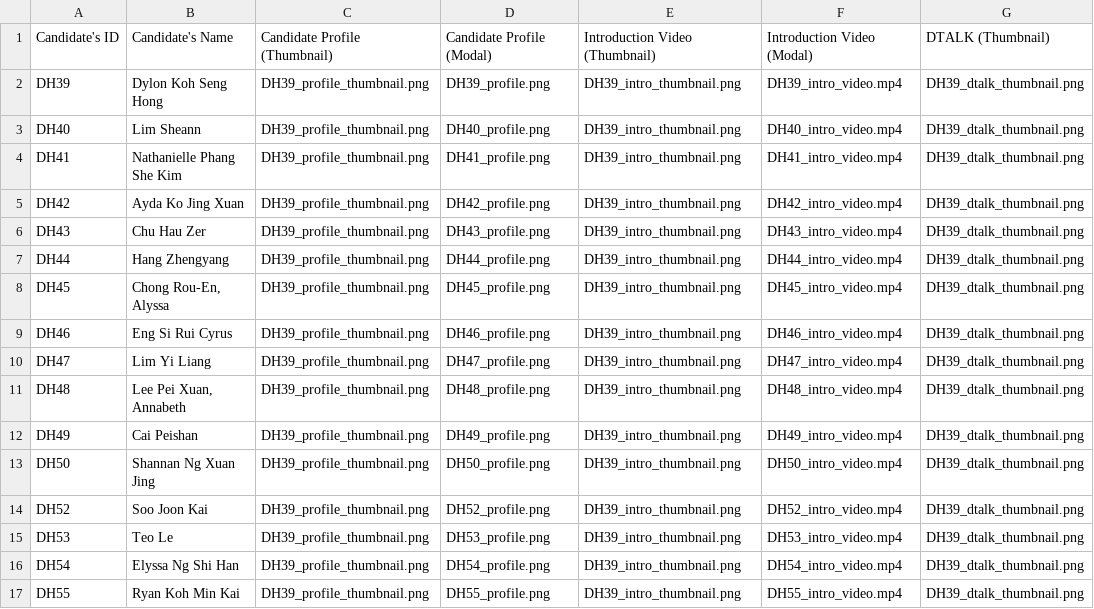
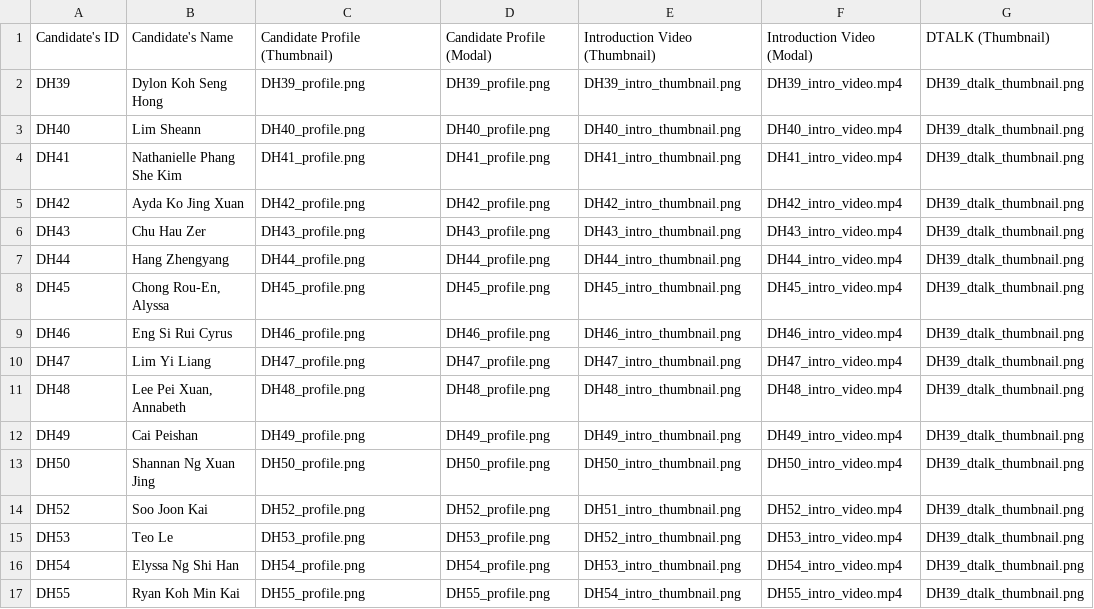
Before and after one commit to dhs-sc/sc-campaign, a CSV file: data-processing/data-files/sh-student-data.csv, drawn as a sheet; only a part is shown; the diff covers the shown part only; the diff names each change by its address in the sheet, - before the commit and + after, or states it on an @@ line.

```diff
--- a/data-processing/data-files/sh-student-data.csv
+++ b/data-processing/data-files/sh-student-data.csv
-C2: DH39_profile_thumbnail.png
+C2: DH39_profile.png
-C3: DH39_profile_thumbnail.png
+C3: DH40_profile.png
-E3: DH39_intro_thumbnail.png
+E3: DH40_intro_thumbnail.png
-C4: DH39_profile_thumbnail.png
+C4: DH41_profile.png
-E4: DH39_intro_thumbnail.png
+E4: DH41_intro_thumbnail.png
-C5: DH39_profile_thumbnail.png
+C5: DH42_profile.png
-E5: DH39_intro_thumbnail.png
+E5: DH42_intro_thumbnail.png
-C6: DH39_profile_thumbnail.png
+C6: DH43_profile.png
-E6: DH39_intro_thumbnail.png
+E6: DH43_intro_thumbnail.png
-C7: DH39_profile_thumbnail.png
+C7: DH44_profile.png
-E7: DH39_intro_thumbnail.png
+E7: DH44_intro_thumbnail.png
-C8: DH39_profile_thumbnail.png
+C8: DH45_profile.png
-E8: DH39_intro_thumbnail.png
+E8: DH45_intro_thumbnail.png
-C9: DH39_profile_thumbnail.png
+C9: DH46_profile.png
-E9: DH39_intro_thumbnail.png
+E9: DH46_intro_thumbnail.png
-C10: DH39_profile_thumbnail.png
+C10: DH47_profile.png
-E10: DH39_intro_thumbnail.png
+E10: DH47_intro_thumbnail.png
-C11: DH39_profile_thumbnail.png
+C11: DH48_profile.png
-E11: DH39_intro_thumbnail.png
+E11: DH48_intro_thumbnail.png
-C12: DH39_profile_thumbnail.png
+C12: DH49_profile.png
-E12: DH39_intro_thumbnail.png
+E12: DH49_intro_thumbnail.png
-C13: DH39_profile_thumbnail.png
+C13: DH50_profile.png
-E13: DH39_intro_thumbnail.png
+E13: DH50_intro_thumbnail.png
-C14: DH39_profile_thumbnail.png
+C14: DH52_profile.png
-E14: DH39_intro_thumbnail.png
+E14: DH51_intro_thumbnail.png
-C15: DH39_profile_thumbnail.png
+C15: DH53_profile.png
-E15: DH39_intro_thumbnail.png
+E15: DH52_intro_thumbnail.png
-C16: DH39_profile_thumbnail.png
+C16: DH54_profile.png
-E16: DH39_intro_thumbnail.png
+E16: DH53_intro_thumbnail.png
-C17: DH39_profile_thumbnail.png
+C17: DH55_profile.png
-E17: DH39_intro_thumbnail.png
+E17: DH54_intro_thumbnail.png
```
Also changed, not shown: 2 added rows and 64 edited cells elsewhere in this file, data-processing/data-files/jh-student-data.csv.
